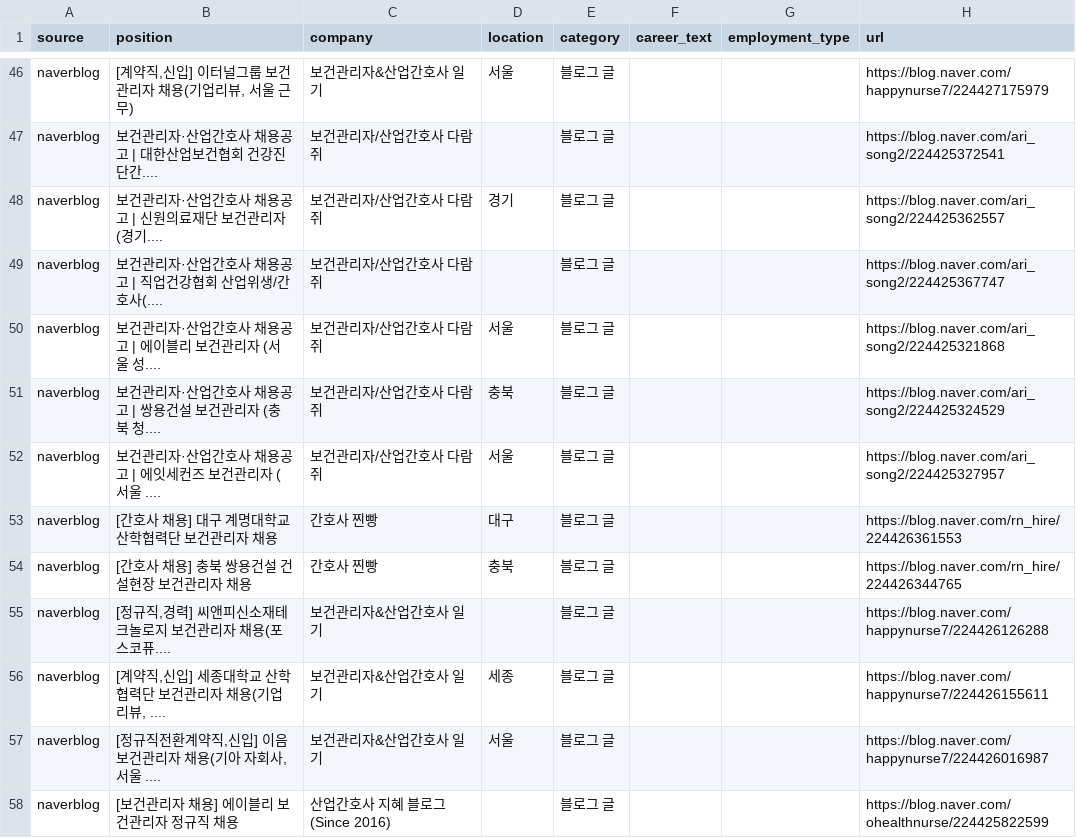
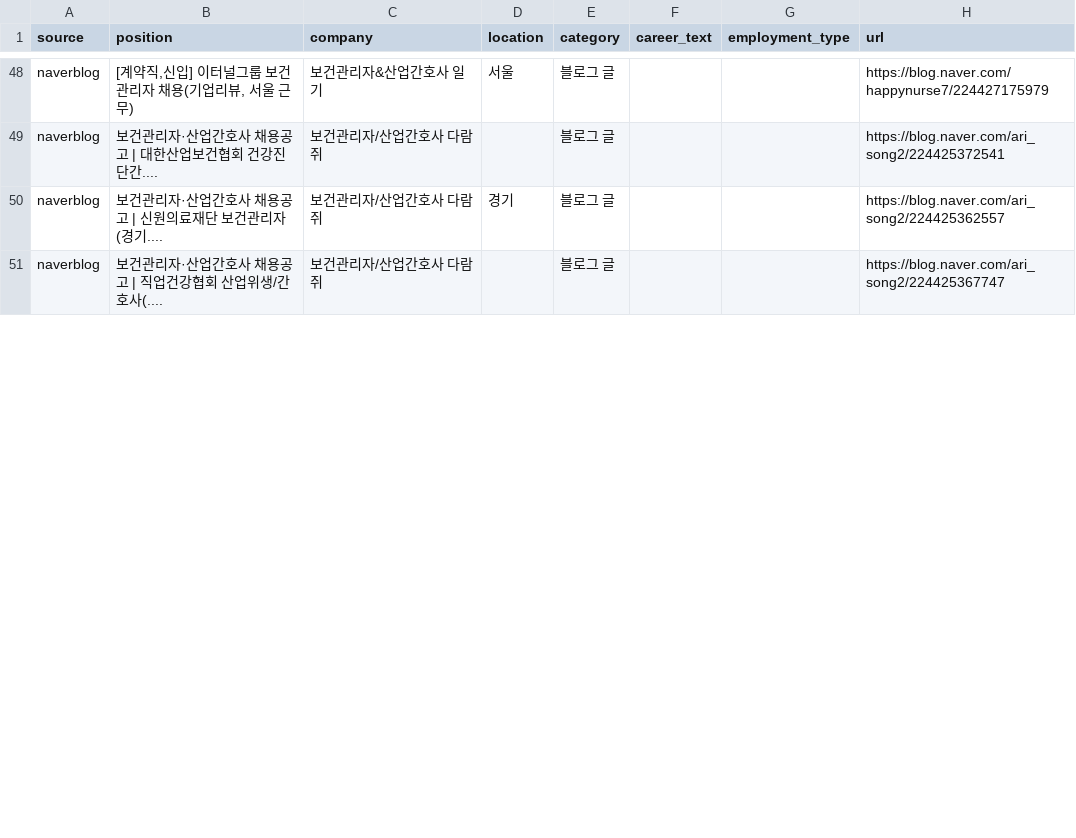
Before and after one commit to JDDongSiu/wanted-jobs, a CSV file: jobs-hse.csv, drawn as a sheet; only a part is shown, gaps mark what is left out; removed rows and columns are numbered as before the commit, all else as after; the diff covers the shown part only; the diff names each change by its address in the sheet, - before the commit and + after, or states it on an @@ line.

Commit message:
chore: update job data (local)

```diff
--- a/jobs-hse.csv
+++ b/jobs-hse.csv
-row 50: naverblog | 보건관리자·산업간호사 채용공고 | 에이블리 보건관리자 (서울 성.... | 보건관리자/산업간호사 다람쥐 | 서울 | 블로그 글 |  |  | https://blog.naver.com/ari_song2/224425321868
-row 51: naverblog | 보건관리자·산업간호사 채용공고 | 쌍용건설 보건관리자 (충북 청.... | 보건관리자/산업간호사 다람쥐 | 충북 | 블로그 글 |  |  | https://blog.naver.com/ari_song2/224425324529
-row 52: naverblog | 보건관리자·산업간호사 채용공고 | 에잇세컨즈 보건관리자 (서울 .... | 보건관리자/산업간호사 다람쥐 | 서울 | 블로그 글 |  |  | https://blog.naver.com/ari_song2/224425327957
-row 53: naverblog | [간호사 채용] 대구 계명대학교 산학협력단 보건관리자 채용 | 간호사 찐빵 | 대구 | 블로그 글 |  |  | https://blog.naver.com/rn_hire/224426361553
-row 54: naverblog | [간호사 채용] 충북 쌍용건설 건설현장 보건관리자 채용 | 간호사 찐빵 | 충북 | 블로그 글 |  |  | https://blog.naver.com/rn_hire/224426344765
-row 55: naverblog | [정규직,경력] 씨앤피신소재테크놀로지 보건관리자 채용(포스코퓨.... | 보건관리자&산업간호사 일기 |  | 블로그 글 |  |  | https://blog.naver.com/happynurse7/224426126288
-row 56: naverblog | [계약직,신입] 세종대학교 산학협력단 보건관리자 채용(기업리뷰, .... | 보건관리자&산업간호사 일기 | 세종 | 블로그 글 |  |  | https://blog.naver.com/happynurse7/224426155611
-row 57: naverblog | [정규직전환계약직,신입] 이음 보건관리자 채용(기아 자회사, 서울 .... | 보건관리자&산업간호사 일기 | 서울 | 블로그 글 |  |  | https://blog.naver.com/happynurse7/224426016987
-row 58: naverblog | [보건관리자 채용] 에이블리 보건관리자 정규직 채용 | 산업간호사 지혜 블로그(Since 2016) |  | 블로그 글 |  |  | https://blog.naver.com/ohealthnurse/224425822599
```
Also changed, not shown: 11 added rows, 9 removed rows and 3 moved rows elsewhere in this file, jobs.csv, 2 other files.
